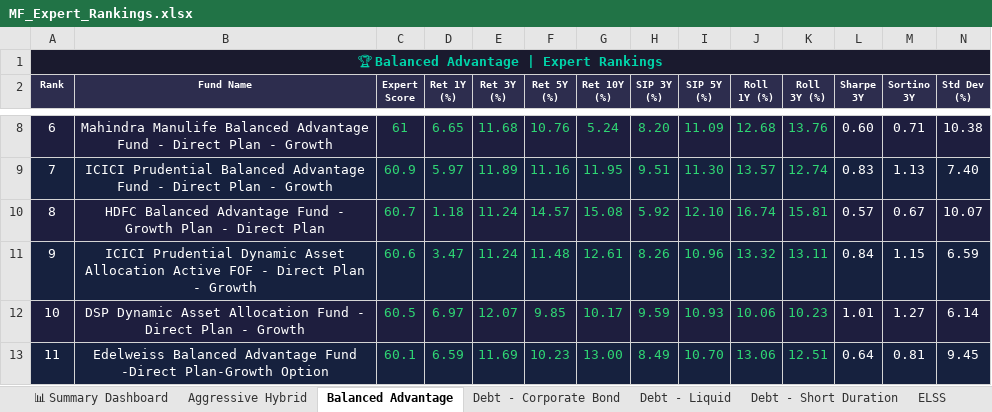
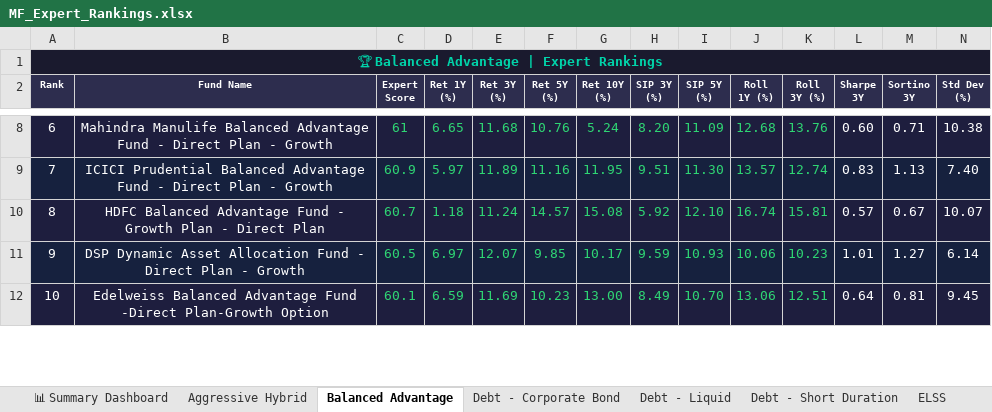
Before and after one commit to myfinancialria/mf-data-fetcher, an Excel workbook: output/MF_Expert_Rankings.xlsx, sheet Balanced Advantage, drawn as a sheet; only a part is shown, gaps mark what is left out; values as stored, in another font and other column widths than the file's, no borders; removed rows and columns are numbered as before the commit, all else as after; rows hold the shown columns only; the diff covers the shown part only; the diff names each change by its address in the sheet, - before the commit and + after, or states it on an @@ line.

```diff
--- a/output/MF_Expert_Rankings.xlsx (sheet Balanced Advantage)
+++ b/output/MF_Expert_Rankings.xlsx (sheet Balanced Advantage)
-row 11: 9 | ICICI Prudential Dynamic Asset Allocation Active FOF - Direct Plan - Growth | 60.6 | 3.47 | 11.24 | 11.48 | 12.61 | 8.26 | 10.96 | 13.32 | 13.11 | 0.84 | 1.15 | 6.59
-A11 (Rank): 10
+A11 (Rank): 9
-A12 (Rank): 11
+A12 (Rank): 10
```
Also changed, not shown: 2 added rows, 1 removed row and 37 edited cells elsewhere in this sheet, sheet International, sheet Sectoral - IT, sheet Aggressive Hybrid, sheet Mid Cap, sheet Debt - Liquid, sheet 📊 Summary Dashboard, 2 more sheets, 5 other files.
